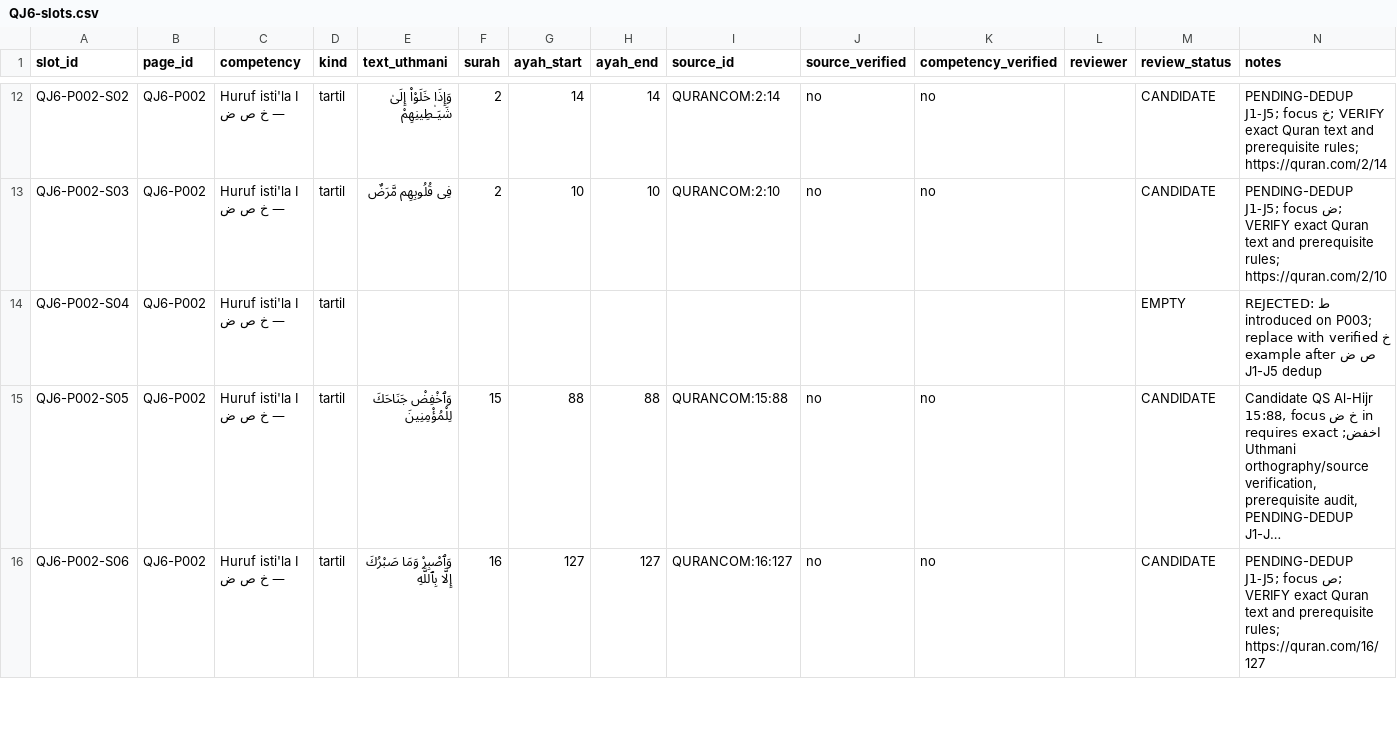
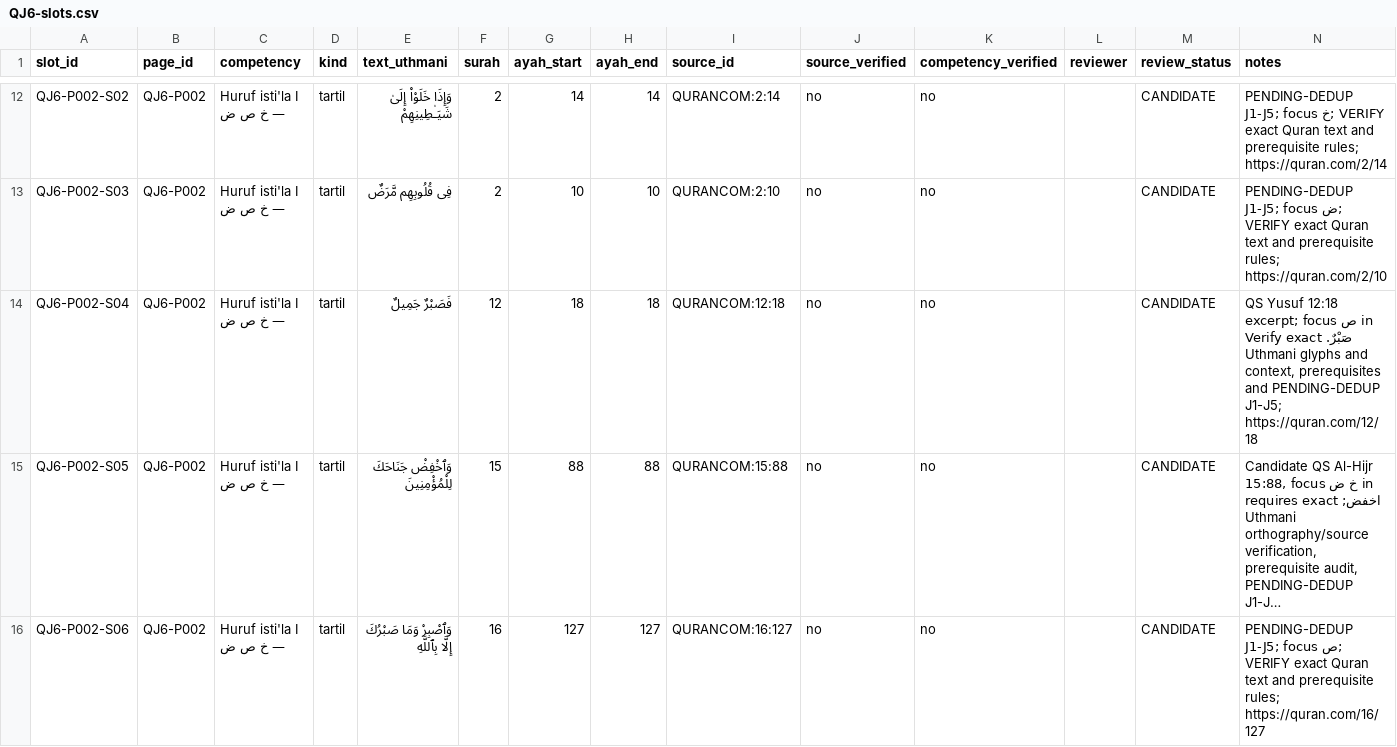
Before and after one commit to pesantrenriqa-boop/QURBATA, a CSV file: books/jilid-6/tools/QJ6-slots.csv, drawn as a sheet; only a part is shown, gaps mark what is left out; long unchanged cells end in …; the diff names each change by its address in the sheet, - before the commit and + after, or states it on an @@ line.

Commit message:
Add Yusuf 12:18 sabr excerpt candidate to J6 P002 S04

```diff
--- a/books/jilid-6/tools/QJ6-slots.csv
+++ b/books/jilid-6/tools/QJ6-slots.csv
-E14 (text_uthmani): (empty)
+E14 (text_uthmani): فَصَبْرٌ جَمِيلٌ
-F14 (surah): (empty)
+F14 (surah): 12
-G14 (ayah_start): (empty)
+G14 (ayah_start): 18
-H14 (ayah_end): (empty)
+H14 (ayah_end): 18
-I14 (source_id): (empty)
+I14 (source_id): QURANCOM:12:18
-J14 (source_verified): (empty)
+J14 (source_verified): no
-K14 (competency_verified): (empty)
+K14 (competency_verified): no
-M14 (review_status): EMPTY
+M14 (review_status): CANDIDATE
-N14 (notes): REJECTED: ط introduced on P003; replace with verified خ ص ض example after J1-J5 dedup
+N14 (notes): QS Yusuf 12:18 excerpt; focus ص in صَبْرٌ. Verify exact Uthmani glyphs and context, prerequisites and PENDING-DEDUP J1-J5; https://quran.com/12/18
```
